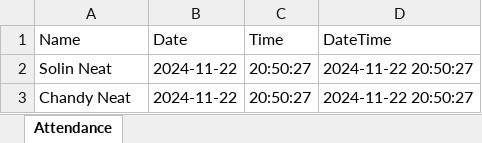
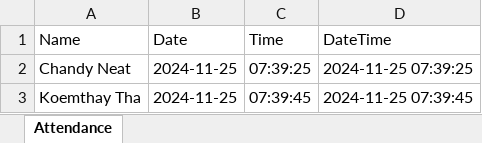
Before and after one commit to poleak-theng065/Face_Scan_Team_6, an Excel workbook: Attendance.xlsx, sheet Attendance, drawn as a sheet; values as stored, in another font and other column widths than the file's, no borders; removed rows and columns are numbered as before the commit, all else as after; the diff names each change by its address in the sheet, - before the commit and + after, or states it on an @@ line.

```diff
--- a/Attendance.xlsx (sheet Attendance)
+++ b/Attendance.xlsx (sheet Attendance)
-row 2: Solin Neat | 2024-11-22 | 20:50:27 | 2024-11-22 20:50:27
-B2 (Date): 2024-11-22
+B2 (Date): 2024-11-25
-C2 (Time): 20:50:27
+C2 (Time): 07:39:25
-D2 (DateTime): 2024-11-22 20:50:27
+D2 (DateTime): 2024-11-25 07:39:25
+row 3: Koemthay Tha | 2024-11-25 | 07:39:45 | 2024-11-25 07:39:45
```
Also changed, not shown: data.xlsx, 3 other files.
